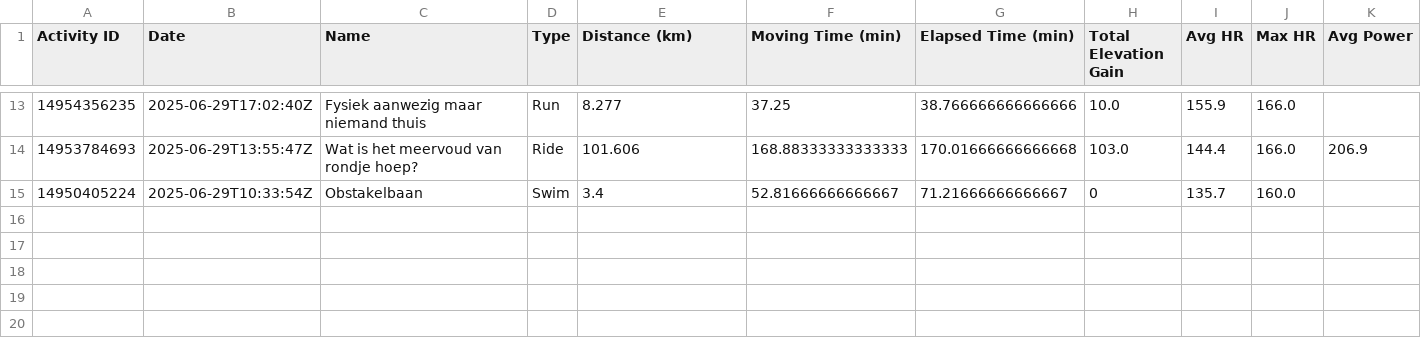
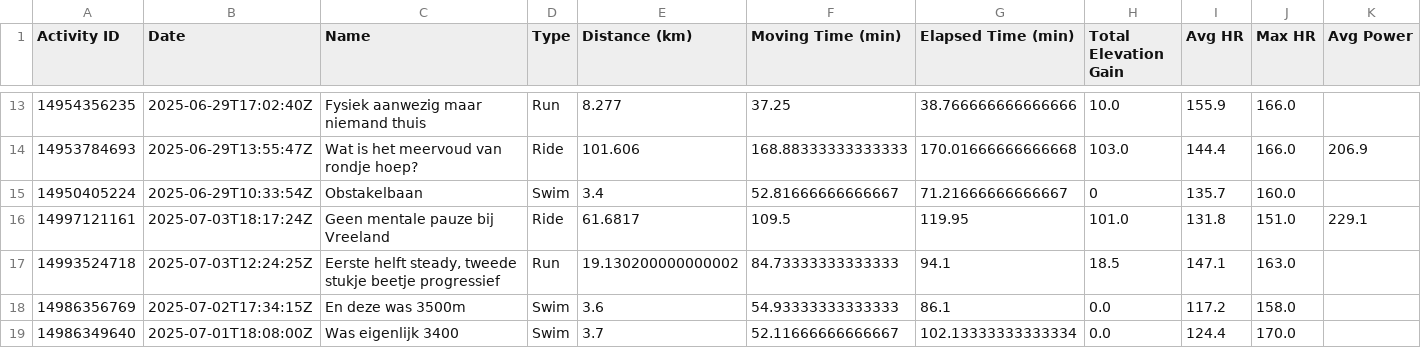
Before and after one commit to VerschuureJelle/strava, a CSV file: strava_activities.csv, drawn as a sheet; only a part is shown, gaps mark what is left out; rows hold the shown columns only; the diff names each change by its address in the sheet, - before the commit and + after, or states it on an @@ line.

```diff
--- a/strava_activities.csv
+++ b/strava_activities.csv
+row 16: 14997121161 | 2025-07-03T18:17:24Z | Geen mentale pauze bij Vreeland | Ride | 61.6817 | 109.5 | 119.95 | 101.0 | 131.8 | 151.0 | 229.1
+row 17: 14993524718 | 2025-07-03T12:24:25Z | Eerste helft steady, tweede stukje beetje progressief | Run | 19.130200000000002 | 84.73333333333333 | 94.1 | 18.5 | 147.1 | 163.0
+row 18: 14986356769 | 2025-07-02T17:34:15Z | En deze was 3500m | Swim | 3.6 | 54.93333333333333 | 86.1 | 0.0 | 117.2 | 158.0
+row 19: 14986349640 | 2025-07-01T18:08:00Z | Was eigenlijk 3400 | Swim | 3.7 | 52.11666666666667 | 102.13333333333334 | 0.0 | 124.4 | 170.0
```
Also changed, not shown: 2 other files.
